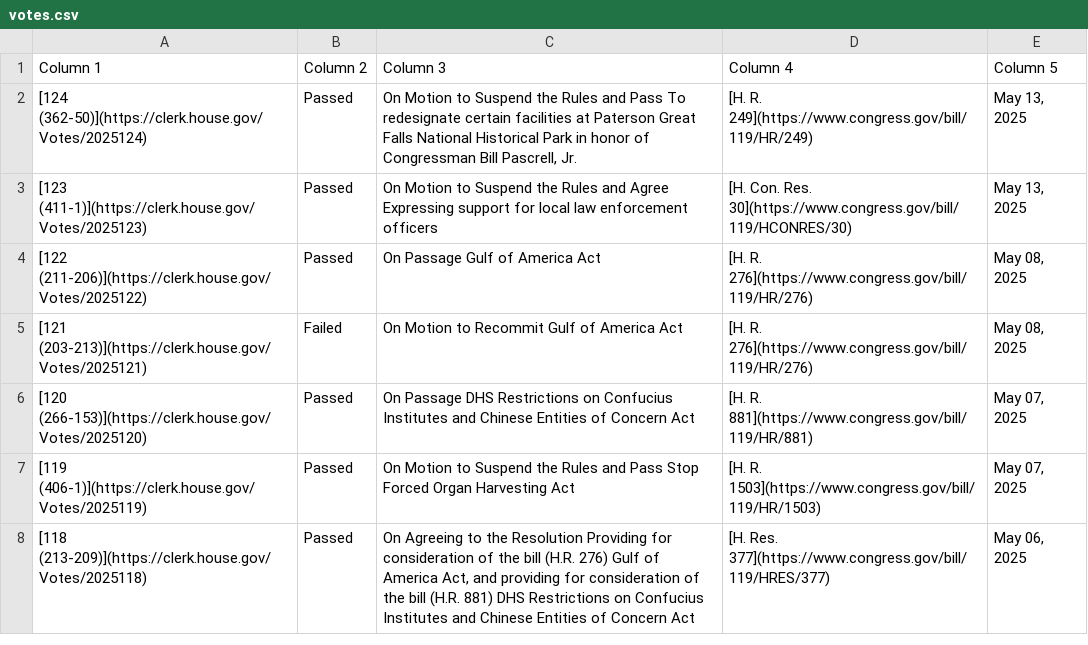
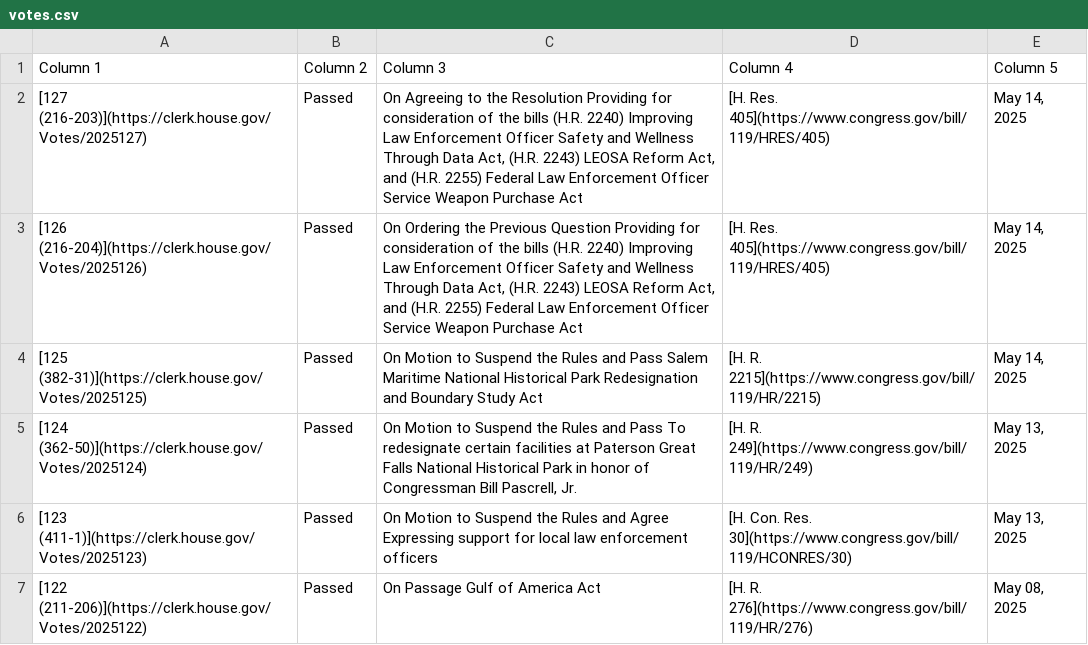
Before and after one commit to aomiller21/House_Votes, a CSV file: votes.csv, drawn as a sheet; only a part is shown; the shorter side is filled out with more unchanged rows.

```diff
--- a/votes.csv
+++ b/votes.csv
@@ -1,2 +1,5 @@
 Column 1,Column 2,Column 3,Column 4,Column 5
+[127 (216-203)](https://clerk.house.gov/Votes/2025127),Passed,"On Agreeing to the Resolution Providing for consideration of the bills (H.R. 2240) Improving Law Enforcement Officer Safety and Wellness Through Data Act, (H.R. 2243) LEOSA Reform Act, and (H.R. 2255) Federal Law Enforcement Officer Service Weapon Purchase Act",[H. Res. 405](https://www.congress.gov/bill/119/HRES/405),"May 14, 2025"
+[126 (216-204)](https://clerk.house.gov/Votes/2025126),Passed,"On Ordering the Previous Question Providing for consideration of the bills (H.R. 2240) Improving Law Enforcement Officer Safety and Wellness Through Data Act, (H.R. 2243) LEOSA Reform Act, and (H.R. 2255) Federal Law Enforcement Officer Service Weapon Purchase Act",[H. Res. 405](https://www.congress.gov/bill/119/HRES/405),"May 14, 2025"
+[125 (382-31)](https://clerk.house.gov/Votes/2025125),Passed,On Motion to Suspend the Rules and Pass Salem Maritime National Historical Park Redesignation and Boundary Study Act,[H. R. 2215](https://www.congress.gov/bill/119/HR/2215),"May 14, 2025"
 [124 (362-50)](https://clerk.house.gov/Votes/2025124),Passed,"On Motion to Suspend the Rules and Pass To redesignate certain facilities at Paterson Great Falls National Historical Park in honor of Congressman Bill Pascrell, Jr.",[H. R. 249](https://www.congress.gov/bill/119/HR/249),"May 13, 2025"
```
